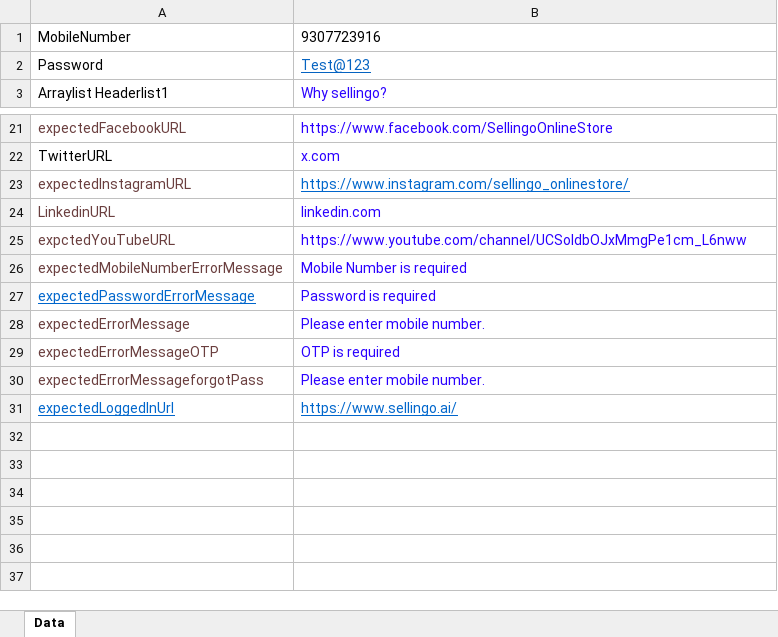
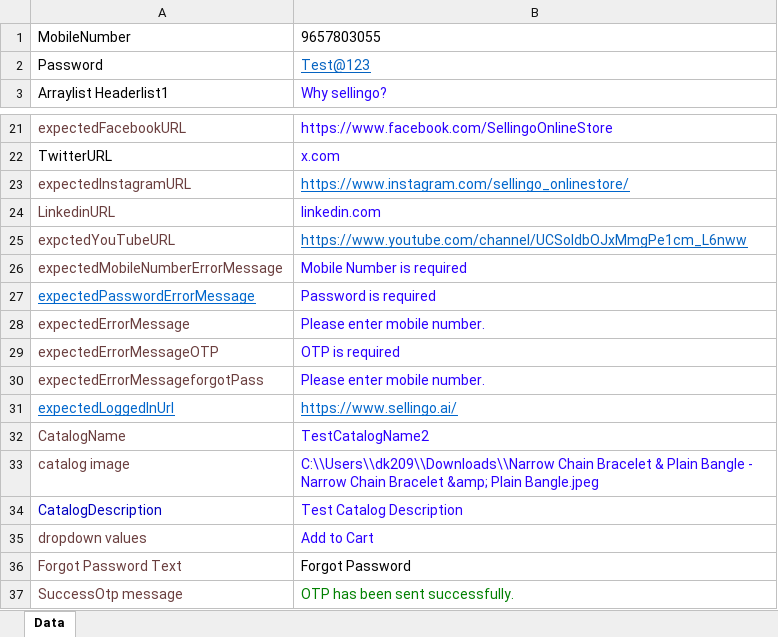
Before and after one commit to Dinesh9657803055/Sellingo, an Excel workbook: SellingoAutomations/Data/SellingoData.xlsx, sheet Data, drawn as a sheet; only a part is shown, gaps mark what is left out; values as stored, in another font and other column widths than the file's, no borders; the diff names each change by its address in the sheet, - before the commit and + after, or states it on an @@ line.

Commit message:
latest code for running test cases in a single run

```diff
--- a/SellingoAutomations/Data/SellingoData.xlsx (sheet Data)
+++ b/SellingoAutomations/Data/SellingoData.xlsx (sheet Data)
-B1: 9307723916
+B1: 9657803055
@@ B25 underline: off → on, text colour: #2A00FF → #0563C1 @@
+row 32: CatalogName | TestCatalogName2
+row 33: catalog image | C:\\Users\\dk209\\Downloads\\Narrow Chain Bracelet & Plain Bangle - Narrow Chain Bracelet &amp; Plain Bangle.jpeg
+row 34: CatalogDescription | Test Catalog Description
+row 35: dropdown values | Add to Cart
+row 36: Forgot Password Text | Forgot Password
+row 37: SuccessOtp message | OTP has been sent successfully.
```
Also changed, not shown: 55 other files.
